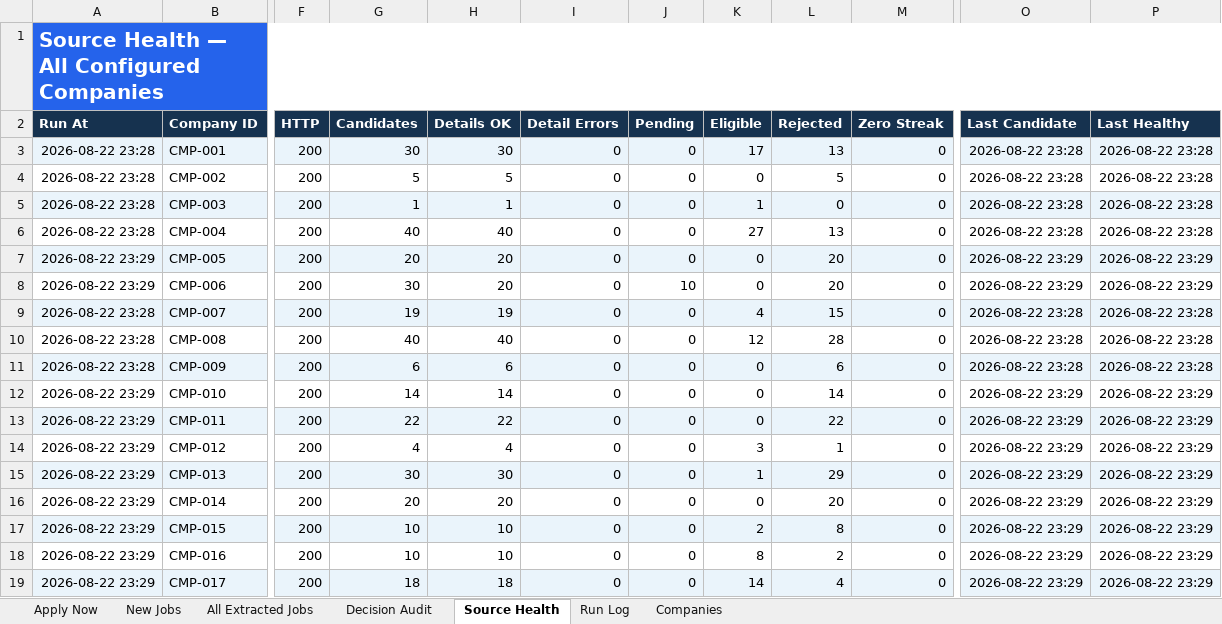
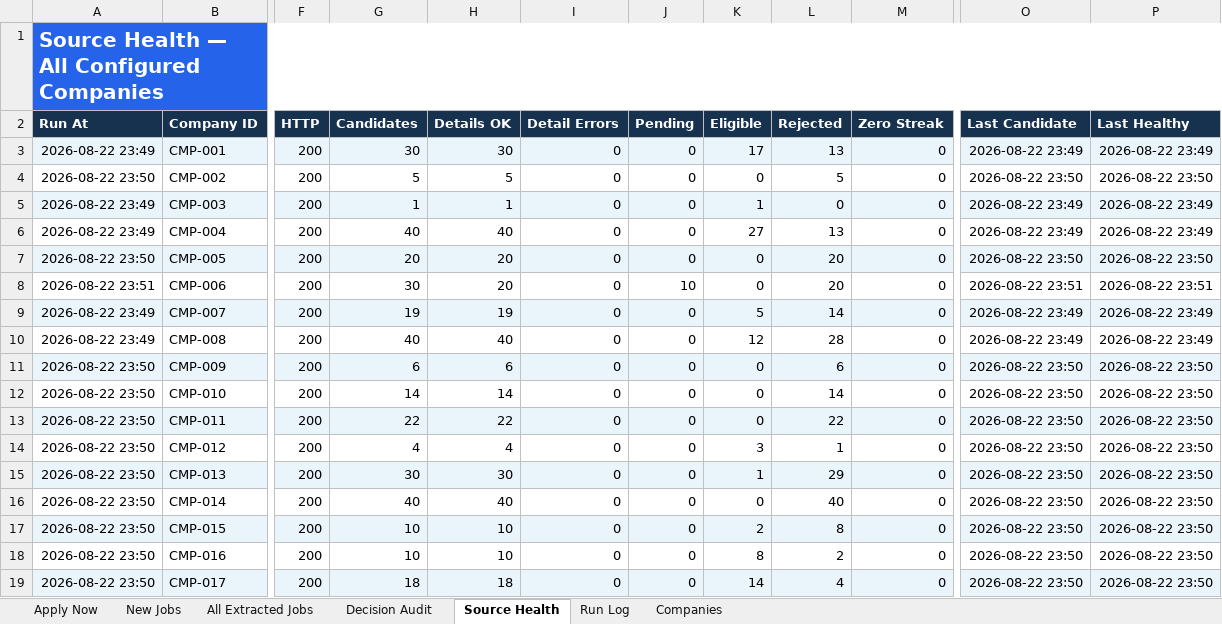
Before and after one commit to taran-dev4u/career-job-monitor, an Excel workbook: outputs/job-monitor/Job_Monitor.xlsx, sheet Source Health, drawn as a sheet; only a part is shown, gaps mark what is left out; values as stored, in another font and other column widths than the file's, no borders; table styles not drawn; the diff names each change by its address in the sheet, - before the commit and + after, or states it on an @@ line.

```diff
--- a/outputs/job-monitor/Job_Monitor.xlsx (sheet Source Health)
+++ b/outputs/job-monitor/Job_Monitor.xlsx (sheet Source Health)
-A3 (Run At): 2026-08-22 23:28
+A3 (Run At): 2026-08-22 23:49
-O3 (Last Candidate): 2026-08-22 23:28
+O3 (Last Candidate): 2026-08-22 23:49
-P3 (Last Healthy): 2026-08-22 23:28
+P3 (Last Healthy): 2026-08-22 23:49
-A4 (Run At): 2026-08-22 23:28
+A4 (Run At): 2026-08-22 23:50
-O4 (Last Candidate): 2026-08-22 23:28
+O4 (Last Candidate): 2026-08-22 23:50
-P4 (Last Healthy): 2026-08-22 23:28
+P4 (Last Healthy): 2026-08-22 23:50
-A5:A6 (Run At): 2026-08-22 23:28
+A5:A6 (Run At): 2026-08-22 23:49
-O5:O6 (Last Candidate): 2026-08-22 23:28
+O5:O6 (Last Candidate): 2026-08-22 23:49
-P5:P6 (Last Healthy): 2026-08-22 23:28
+P5:P6 (Last Healthy): 2026-08-22 23:49
-A7 (Run At): 2026-08-22 23:29
+A7 (Run At): 2026-08-22 23:50
-O7 (Last Candidate): 2026-08-22 23:29
+O7 (Last Candidate): 2026-08-22 23:50
-P7 (Last Healthy): 2026-08-22 23:29
+P7 (Last Healthy): 2026-08-22 23:50
-A8 (Run At): 2026-08-22 23:29
+A8 (Run At): 2026-08-22 23:51
-O8 (Last Candidate): 2026-08-22 23:29
+O8 (Last Candidate): 2026-08-22 23:51
-P8 (Last Healthy): 2026-08-22 23:29
+P8 (Last Healthy): 2026-08-22 23:51
-A9:A10 (Run At): 2026-08-22 23:28
+A9:A10 (Run At): 2026-08-22 23:49
-K9 (Eligible): 4
+K9 (Eligible): 5
-L9 (Rejected): 15
+L9 (Rejected): 14
-O9:O10 (Last Candidate): 2026-08-22 23:28
+O9:O10 (Last Candidate): 2026-08-22 23:49
-P9:P10 (Last Healthy): 2026-08-22 23:28
+P9:P10 (Last Healthy): 2026-08-22 23:49
-A11 (Run At): 2026-08-22 23:28
+A11 (Run At): 2026-08-22 23:50
-O11 (Last Candidate): 2026-08-22 23:28
+O11 (Last Candidate): 2026-08-22 23:50
-P11 (Last Healthy): 2026-08-22 23:28
+P11 (Last Healthy): 2026-08-22 23:50
-A12:A19 (Run At): 2026-08-22 23:29
+A12:A19 (Run At): 2026-08-22 23:50
-O12:O19 (Last Candidate): 2026-08-22 23:29
+O12:O19 (Last Candidate): 2026-08-22 23:50
-P12:P19 (Last Healthy): 2026-08-22 23:29
+P12:P19 (Last Healthy): 2026-08-22 23:50
-G16 (Candidates): 20
+G16 (Candidates): 40
-H16 (Details OK): 20
+H16 (Details OK): 40
-L16 (Rejected): 20
+L16 (Rejected): 40
```
Also changed, not shown: sheet Decision Audit, sheet All Extracted Jobs, sheet Apply Now, sheet Run Log, 11 other files.
